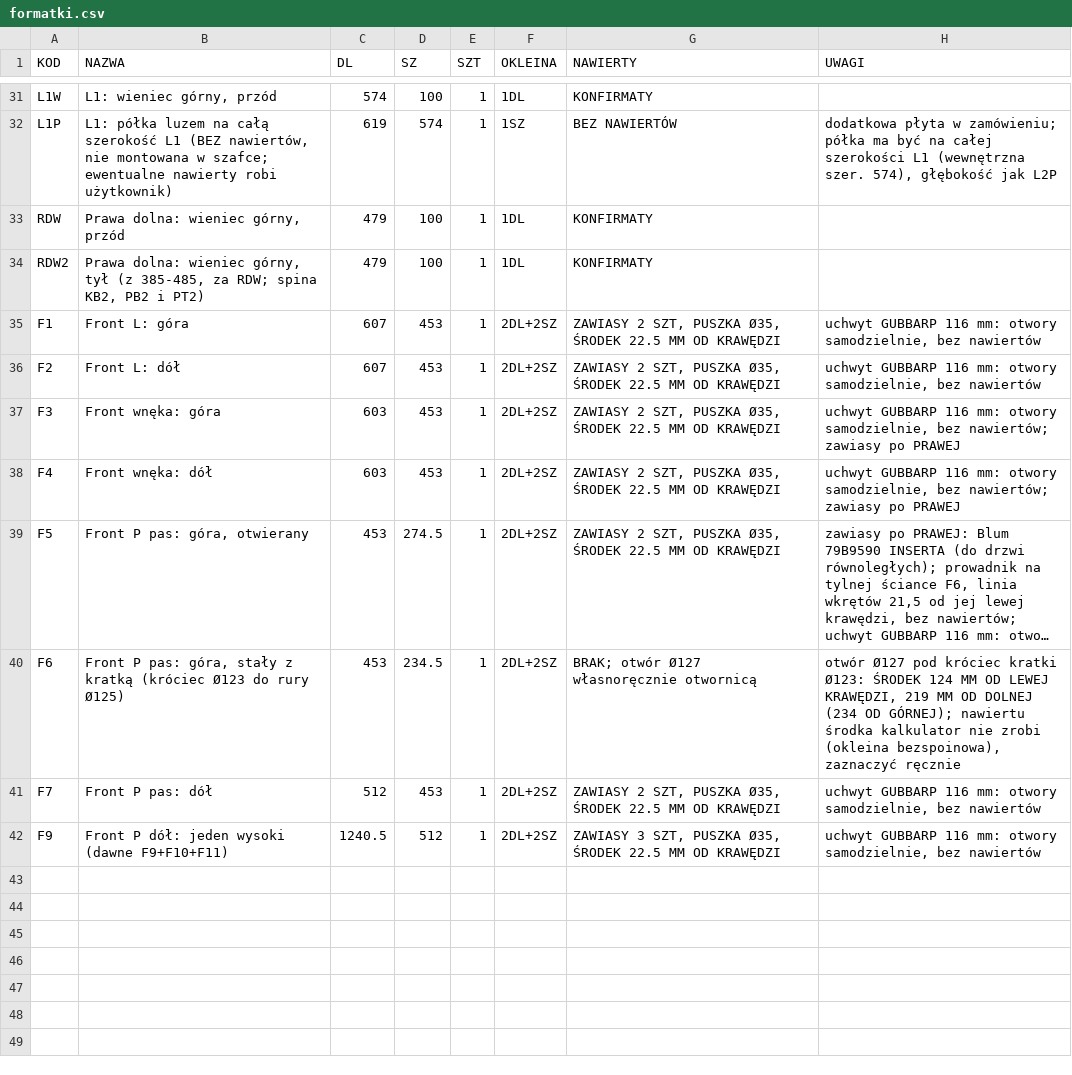
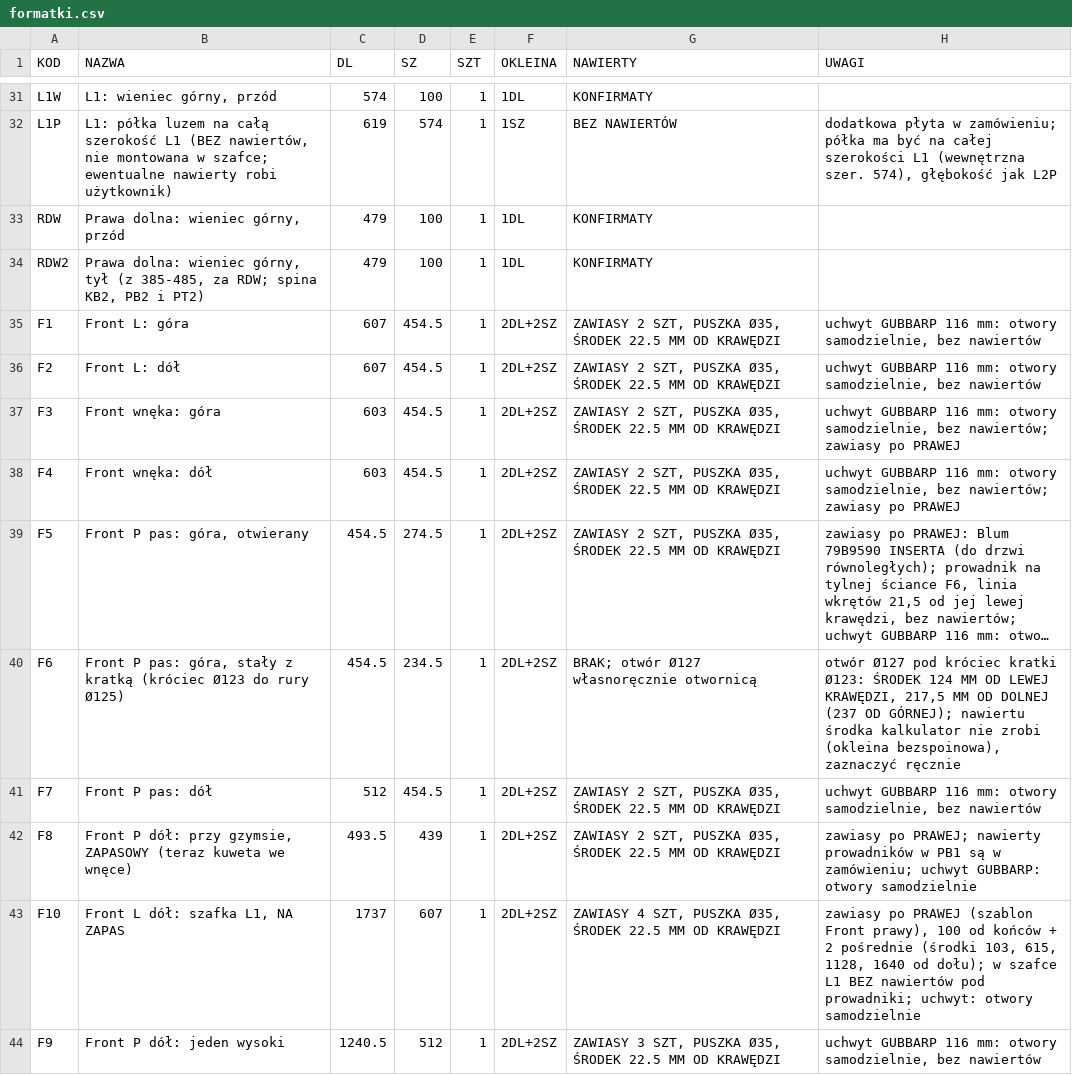
Before and after one commit to toboche/home-furniture, a CSV file: pralnia/wyniki/formatki.csv, drawn as a sheet; only a part is shown, gaps mark what is left out; long unchanged cells end in …; addresses are those after the commit; the diff covers the shown part only; the diff names each change by its address in the sheet, - before the commit and + after, or states it on an @@ line.

```diff
--- a/pralnia/wyniki/formatki.csv
+++ b/pralnia/wyniki/formatki.csv
-D35:D38 (SZ): 453
+D35:D38 (SZ): 454.5
-C39:C40 (DL): 453
+C39:C40 (DL): 454.5
-H40 (UWAGI): …LEWEJ KRAWĘDZI, 219 MM OD DOLNEJ (234 OD GÓRNEJ);…
+H40 (UWAGI): …LEWEJ KRAWĘDZI, 217,5 MM OD DOLNEJ (237 OD GÓRNEJ);…
-D41 (SZ): 453
+D41 (SZ): 454.5
+row 42: F8 | Front P dół: przy gzymsie, ZAPASOWY (teraz kuweta we wnęce) | 493.5 | 439 | 1 | 2DL+2SZ | ZAWIASY 2 SZT, PUSZKA Ø35, ŚRODEK 22.5 MM OD KRAWĘDZI | zawiasy po PRAWEJ; nawierty prowadników w PB1 są w zamówieniu; uchwyt GUBBARP: otwory samodzielnie
+row 43: F10 | Front L dół: szafka L1, NA ZAPAS | 1737 | 607 | 1 | 2DL+2SZ | ZAWIASY 4 SZT, PUSZKA Ø35, ŚRODEK 22.5 MM OD KRAWĘDZI | zawiasy po PRAWEJ (szablon Front prawy), 100 od końców + 2 pośrednie (środki 103, 615, 1128, 1640 od dołu); w szafce L1 BEZ nawiertów pod prowadniki; uchwyt: otwory samodzielnie
-B44 (NAZWA): Front P dół: jeden wysoki (dawne F9+F10+F11)
+B44 (NAZWA): Front P dół: jeden wysoki
```
Also changed, not shown: 16 edited cells elsewhere in this file, pralnia/wyniki/kalkulator_nawierty.csv, 14 other files.
